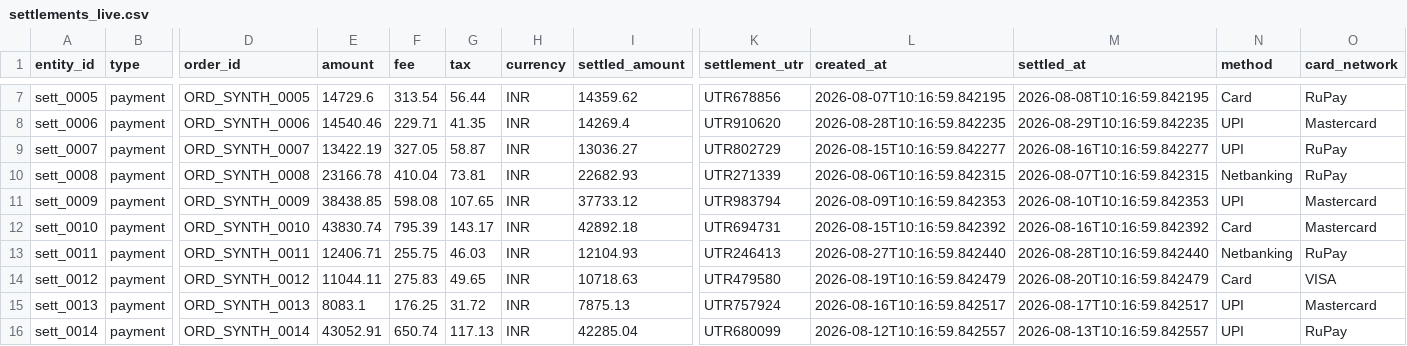
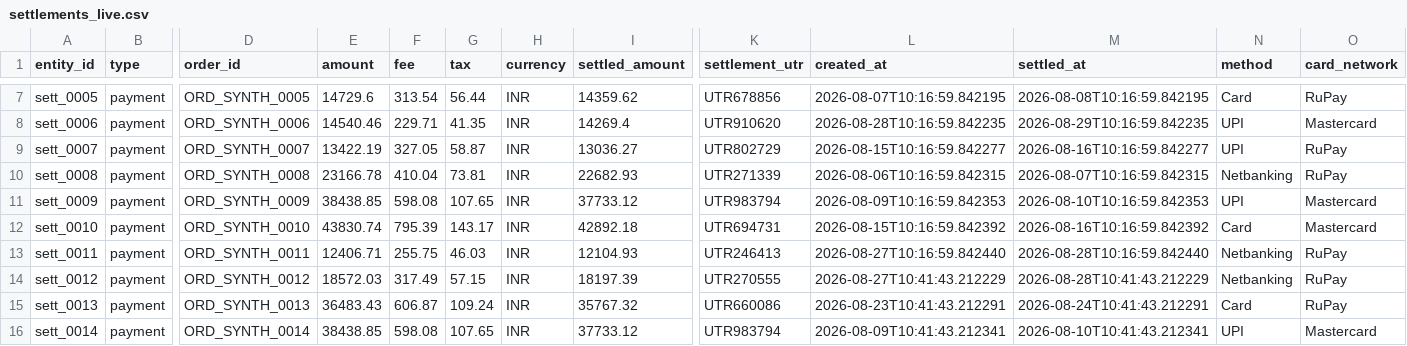
Before and after one commit to SushanthKS06/AuditLoop, a CSV file: data/settlements_live.csv, drawn as a sheet; only a part is shown, gaps mark what is left out; the diff covers the shown part only; the diff names each change by its address in the sheet, - before the commit and + after, or states it on an @@ line.

Commit message:
Round 2: Fix Live-Breaking LLM Model + Ground-Truth Sync Bugs

```diff
--- a/data/settlements_live.csv
+++ b/data/settlements_live.csv
-E14 (amount): 11044.11
+E14 (amount): 18572.03
-F14 (fee): 275.83
+F14 (fee): 317.49
-G14 (tax): 49.65
+G14 (tax): 57.15
-I14 (settled_amount): 10718.63
+I14 (settled_amount): 18197.39
-K14 (settlement_utr): UTR479580
+K14 (settlement_utr): UTR270555
-L14 (created_at): 2026-08-19T10:16:59.842479
+L14 (created_at): 2026-08-27T10:41:43.212229
-M14 (settled_at): 2026-08-20T10:16:59.842479
+M14 (settled_at): 2026-08-28T10:41:43.212229
-N14 (method): Card
+N14 (method): Netbanking
-O14 (card_network): VISA
+O14 (card_network): RuPay
-E15 (amount): 8083.1
+E15 (amount): 36483.43
-F15 (fee): 176.25
+F15 (fee): 606.87
-G15 (tax): 31.72
+G15 (tax): 109.24
-I15 (settled_amount): 7875.13
+I15 (settled_amount): 35767.32
-K15 (settlement_utr): UTR757924
+K15 (settlement_utr): UTR660086
-L15 (created_at): 2026-08-16T10:16:59.842517
+L15 (created_at): 2026-08-23T10:41:43.212291
-M15 (settled_at): 2026-08-17T10:16:59.842517
+M15 (settled_at): 2026-08-24T10:41:43.212291
-N15 (method): UPI
+N15 (method): Card
-O15 (card_network): Mastercard
+O15 (card_network): RuPay
-E16 (amount): 43052.91
+E16 (amount): 38438.85
-F16 (fee): 650.74
+F16 (fee): 598.08
-G16 (tax): 117.13
+G16 (tax): 107.65
-I16 (settled_amount): 42285.04
+I16 (settled_amount): 37733.12
-K16 (settlement_utr): UTR680099
+K16 (settlement_utr): UTR983794
-L16 (created_at): 2026-08-12T10:16:59.842557
+L16 (created_at): 2026-08-09T10:41:43.212341
-M16 (settled_at): 2026-08-13T10:16:59.842557
+M16 (settled_at): 2026-08-10T10:41:43.212341
-O16 (card_network): RuPay
+O16 (card_network): Mastercard
```
Also changed, not shown: 40 edited cells elsewhere in this file, data/bank_statement.csv, data/internal_ledger.csv, 13 other files.
